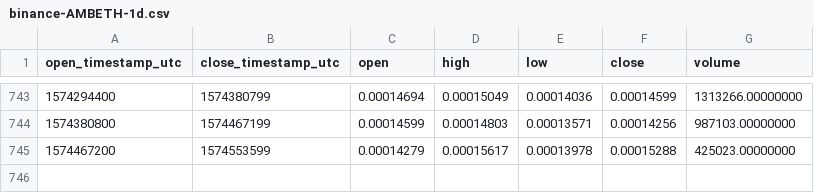
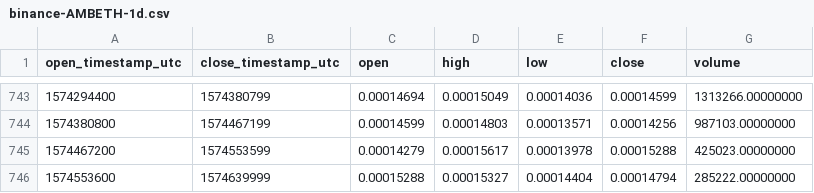
Before and after one commit to cryptobigbro/binance-AMBETH, a CSV file: binance-AMBETH-1d.csv, drawn as a sheet; only a part is shown, gaps mark what is left out.

Commit message:
Update OHLCV data.

```diff
--- a/binance-AMBETH-1d.csv
+++ b/binance-AMBETH-1d.csv
@@ -745 +745,2 @@ open_timestamp_utc,close_timestamp_utc,open,high,low,close,volume
 1574467200,1574553599,0.00014279,0.00015617,0.00013978,0.00015288,425023.00000000
+1574553600,1574639999,0.00015288,0.00015327,0.00014404,0.00014794,285222.00000000
```
Also changed, not shown: 1 other file.
